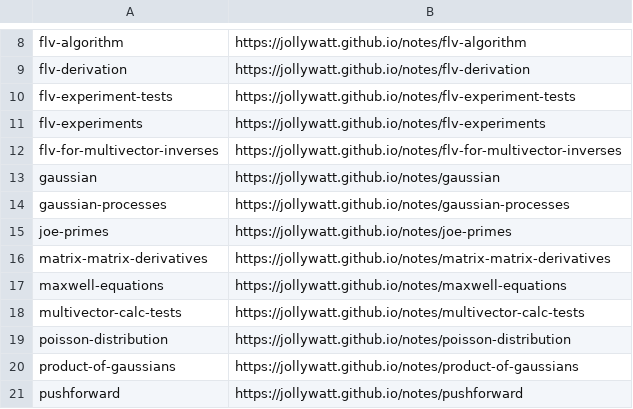
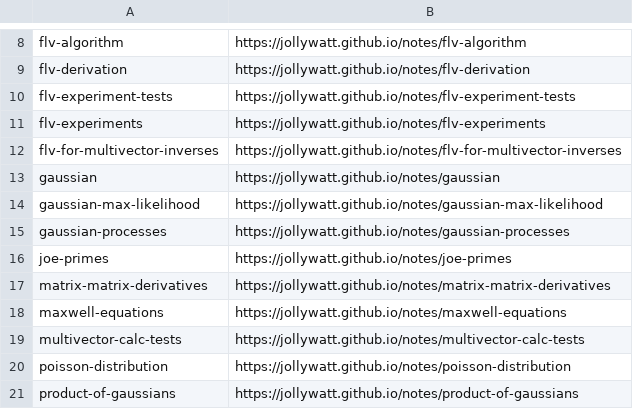
Before and after one commit to Jollywatt/notes, a CSV file: src/typst-template/permalinks.csv, drawn as a sheet; only a part is shown, gaps mark what is left out; the shorter side is filled out with more unchanged rows.

Commit message:
add gaussian max likelihood note

```diff
--- a/src/typst-template/permalinks.csv
+++ b/src/typst-template/permalinks.csv
@@ -13,2 +13,3 @@ flv-for-multivector-inverses,https://jollywatt.github.io/notes/flv-for-multivect
 gaussian,https://jollywatt.github.io/notes/gaussian
+gaussian-max-likelihood,https://jollywatt.github.io/notes/gaussian-max-likelihood
 gaussian-processes,https://jollywatt.github.io/notes/gaussian-processes
```
Also changed, not shown: 2 other files.
